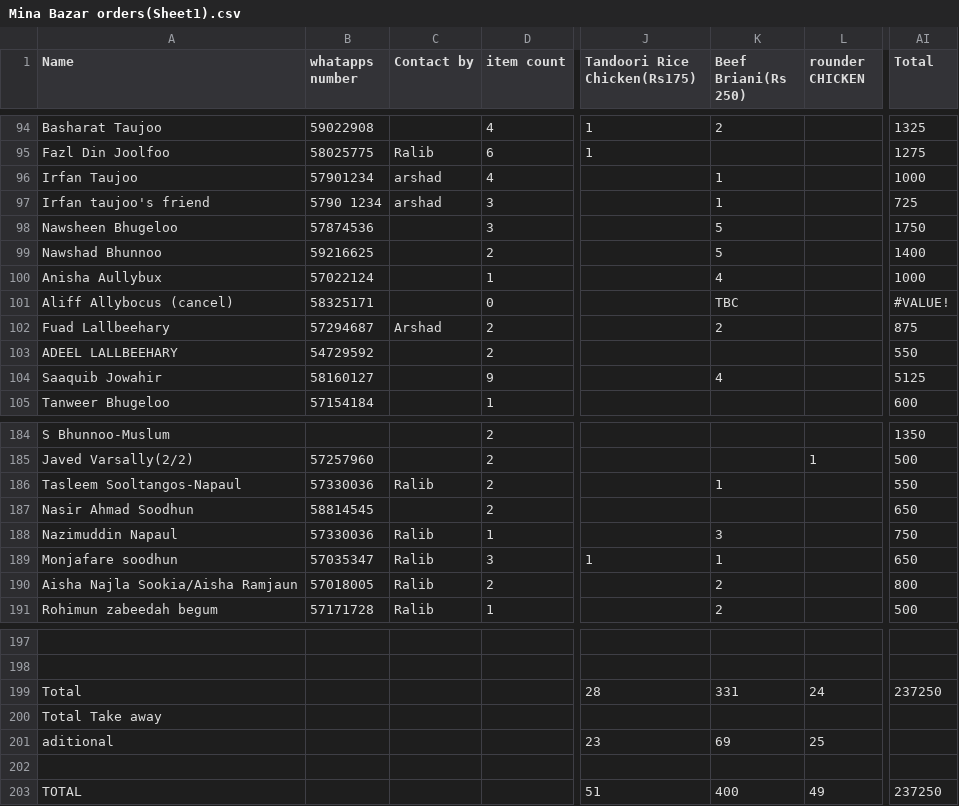
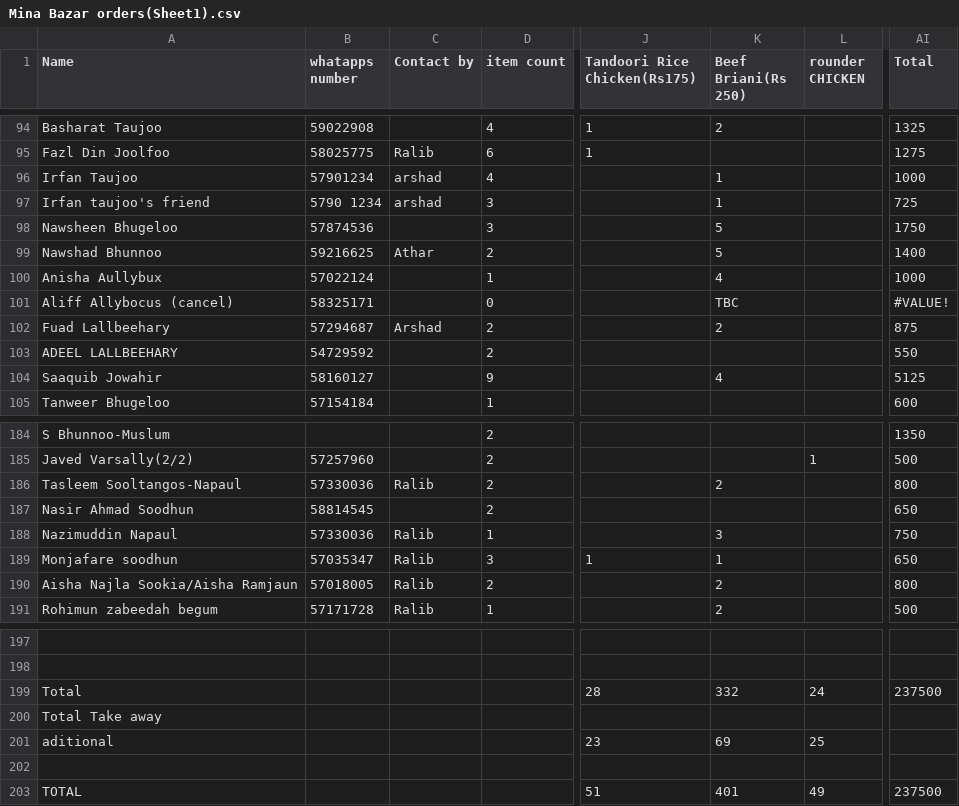
Before and after one commit to Y-Noor/minabazaar, a CSV file: Mina Bazar orders(Sheet1).csv, drawn as a sheet; only a part is shown, gaps mark what is left out; the diff names each change by its address in the sheet, - before the commit and + after, or states it on an @@ line.

Commit message:
update csv

```diff
--- a/Mina Bazar orders(Sheet1).csv
+++ b/Mina Bazar orders(Sheet1).csv
-C99 (Contact by): (empty)
+C99 (Contact by): Athar
-K186 (Beef Briani(Rs 250)): 1
+K186 (Beef Briani(Rs 250)): 2
-AI186 (Total): 550
+AI186 (Total): 800
-K199 (Beef Briani(Rs 250)): 331
+K199 (Beef Briani(Rs 250)): 332
-AI199 (Total): 237250
+AI199 (Total): 237500
-K203 (Beef Briani(Rs 250)): 400
+K203 (Beef Briani(Rs 250)): 401
-AI203 (Total): 237250
+AI203 (Total): 237500
```
